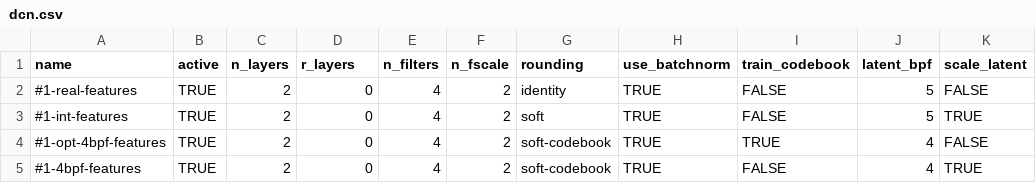
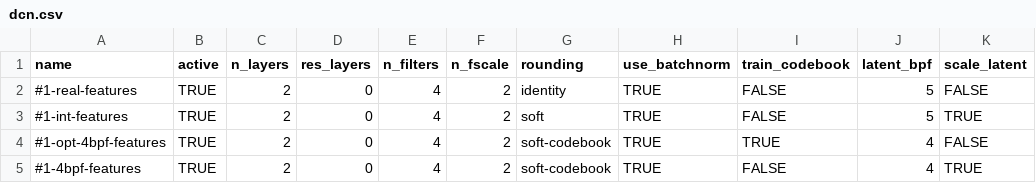
Before and after one commit to pkorus/neural-imaging, a CSV file: config/dcn.csv, drawn as a sheet; only a part is shown.

```diff
--- a/config/dcn.csv
+++ b/config/dcn.csv
@@ -1,2 +1,2 @@
-name,active,n_layers,r_layers,n_filters,n_fscale,rounding,use_batchnorm,train_codebook,latent_bpf,scale_latent
+name,active,n_layers,res_layers,n_filters,n_fscale,rounding,use_batchnorm,train_codebook,latent_bpf,scale_latent
 #1-real-features,TRUE,2,0,4,2,identity,TRUE,FALSE,5,FALSE
```
Also changed, not shown: 2 other files.
